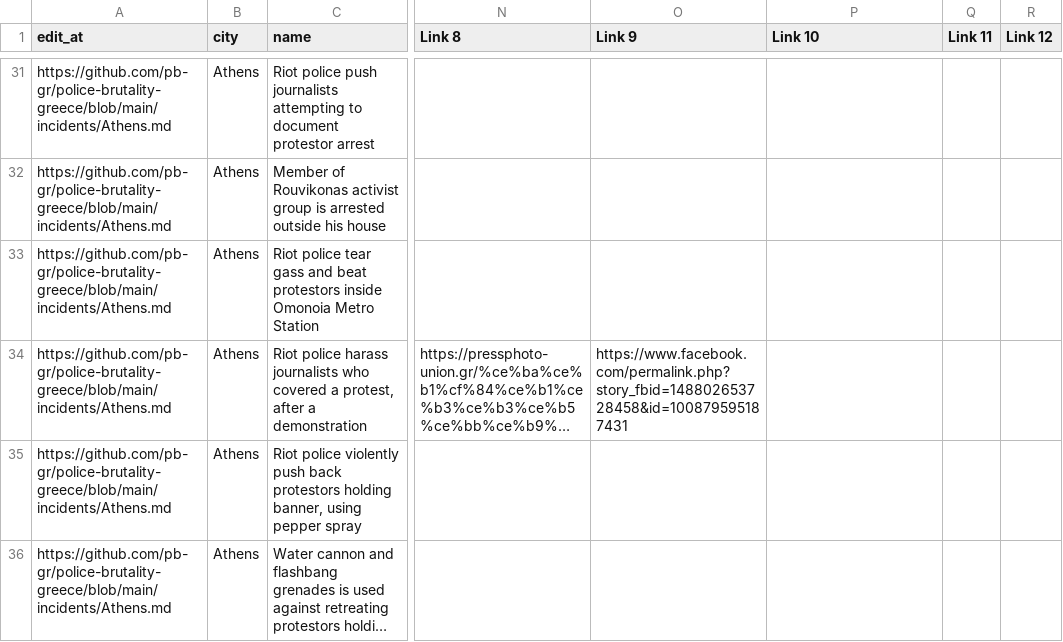
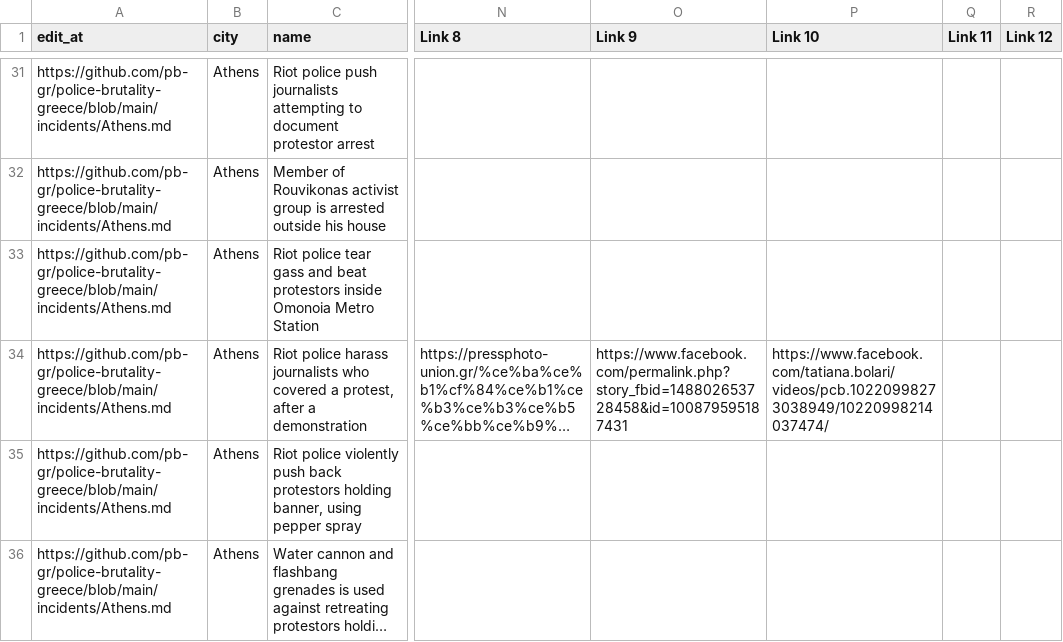
Before and after one commit to police-brutality-greece/pbGR, a CSV file: all-locations.csv, drawn as a sheet; only a part is shown, gaps mark what is left out; long unchanged cells end in …; the diff names each change by its address in the sheet, - before the commit and + after, or states it on an @@ line.

Commit message:
Update data_build to output generated at e47e97f

```diff
--- a/all-locations.csv
+++ b/all-locations.csv
-P34 (Link 10): (empty)
+P34 (Link 10): https://www.facebook.com/tatiana.bolari/videos/pcb.10220998273038949/10220998214037474/
```
Also changed, not shown: 3 other files.
